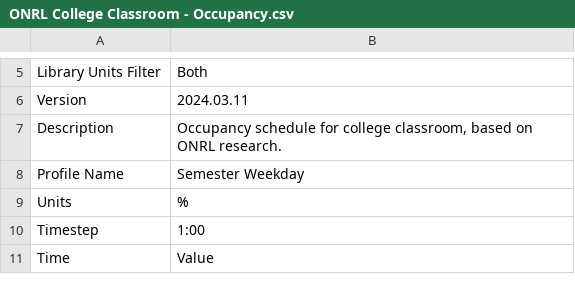
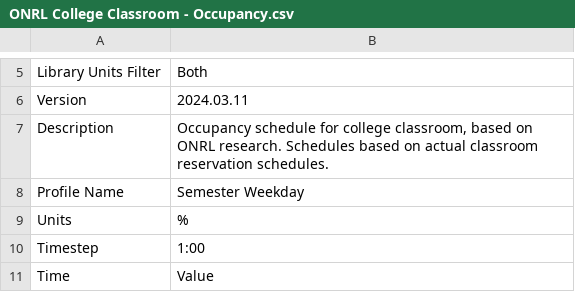
Before and after one commit to ianvg/energymodel-libraries, a CSV file: Schedules/ORNL/ONRL College Classroom - Occupancy.csv, drawn as a sheet; only a part is shown, gaps mark what is left out.

Commit message:
Update ONRL College Classroom - Occupancy.csv

```diff
--- a/Schedules/ORNL/ONRL College Classroom - Occupancy.csv
+++ b/Schedules/ORNL/ONRL College Classroom - Occupancy.csv
@@ -6,3 +6,3 @@ Library Units Filter,Both
 Version,2024.03.11
-Description,"Occupancy schedule for college classroom, based on ONRL research."
+Description,"Occupancy schedule for college classroom, based on ONRL research. Schedules based on actual classroom reservation schedules."
 Profile Name,Semester Weekday
```
